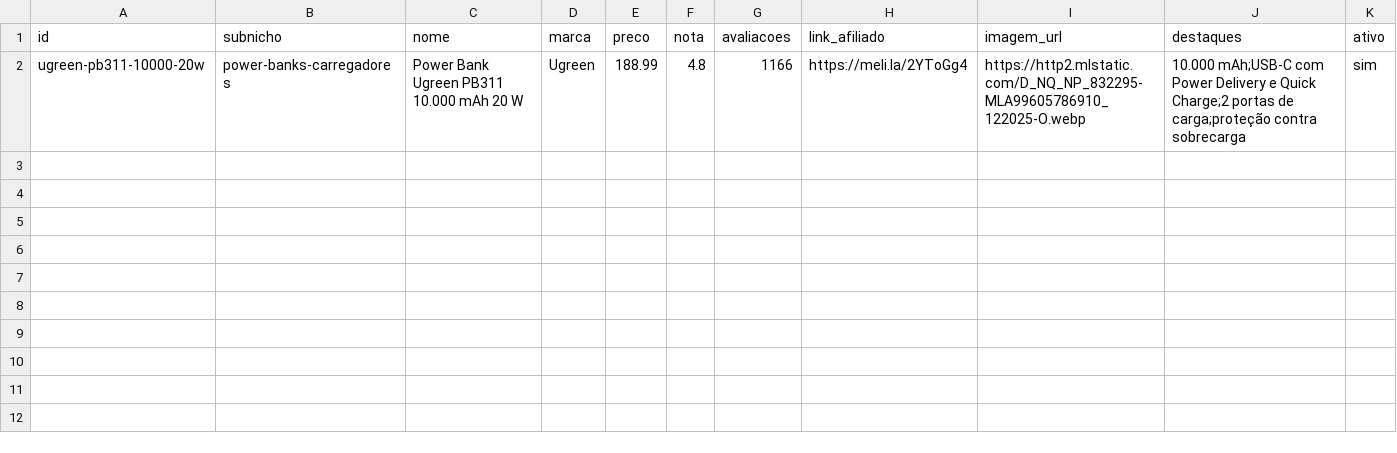
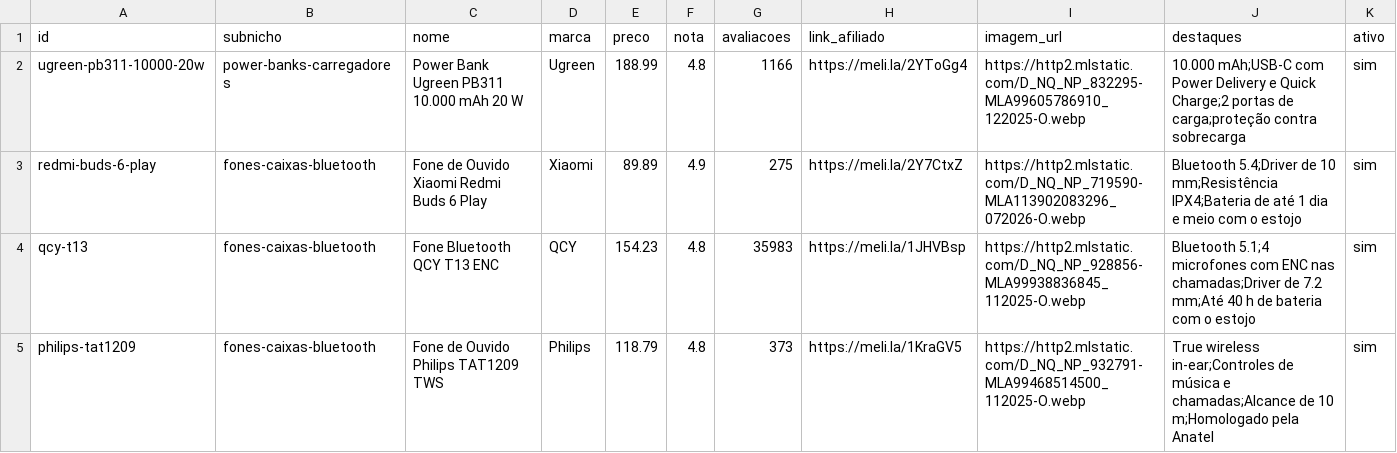
Before and after one commit to Arthurvsena/blog-afiliados, a CSV file: data/produtos.csv, drawn as a sheet; only a part is shown; rows hold the shown columns only; the diff covers the shown part only; the diff names each change by its address in the sheet, - before the commit and + after, or states it on an @@ line.

```diff
--- a/data/produtos.csv
+++ b/data/produtos.csv
+row 3: redmi-buds-6-play | fones-caixas-bluetooth | Fone de Ouvido Xiaomi Redmi Buds 6 Play | Xiaomi | 89.89 | 4.9 | 275 | https://meli.la/2Y7CtxZ | https://http2.mlstatic.com/D_NQ_NP_719590-MLA113902083296_072026-O.webp | Bluetooth 5.4;Driver de 10 mm;Resistência IPX4;Bateria de até 1 dia e meio com o estojo | sim
+row 4: qcy-t13 | fones-caixas-bluetooth | Fone Bluetooth QCY T13 ENC | QCY | 154.23 | 4.8 | 35983 | https://meli.la/1JHVBsp | https://http2.mlstatic.com/D_NQ_NP_928856-MLA99938836845_112025-O.webp | Bluetooth 5.1;4 microfones com ENC nas chamadas;Driver de 7.2 mm;Até 40 h de bateria com o estojo | sim
+row 5: philips-tat1209 | fones-caixas-bluetooth | Fone de Ouvido Philips TAT1209 TWS | Philips | 118.79 | 4.8 | 373 | https://meli.la/1KraGV5 | https://http2.mlstatic.com/D_NQ_NP_932791-MLA99468514500_112025-O.webp | True wireless in-ear;Controles de música e chamadas;Alcance de 10 m;Homologado pela Anatel | sim
```
Also changed, not shown: 8 added rows elsewhere in this file, 4 other files.
